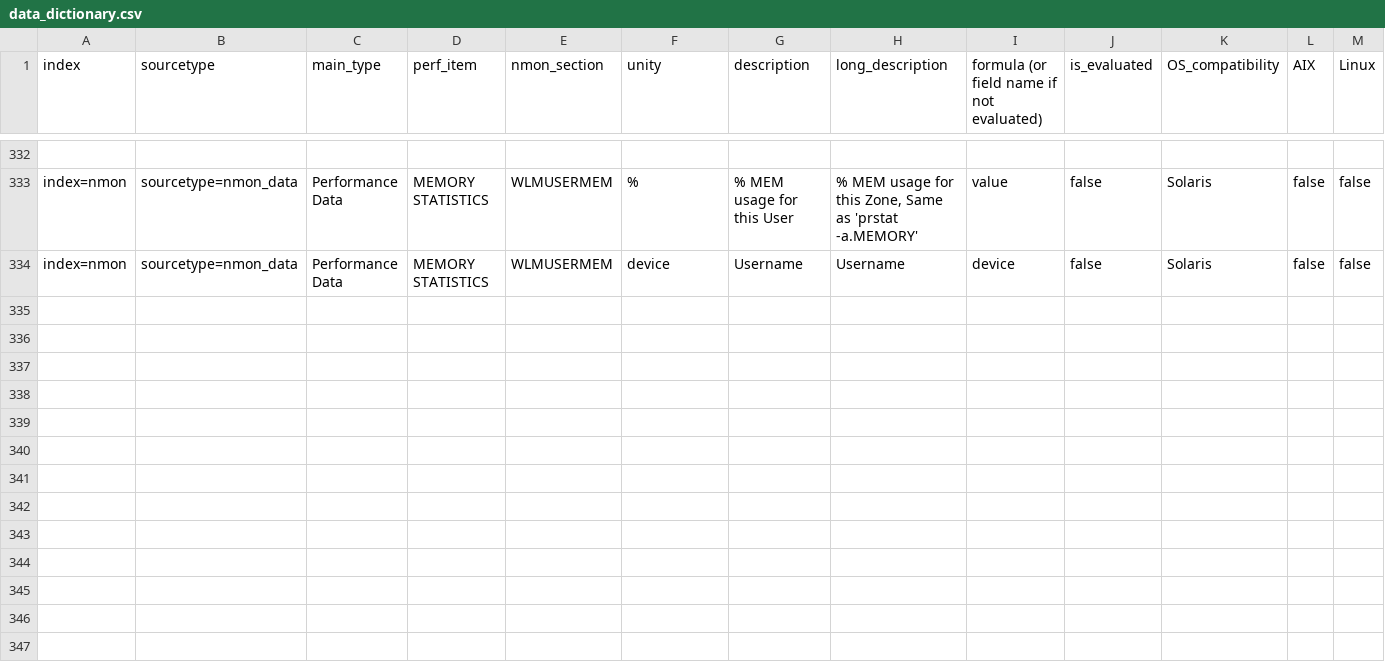
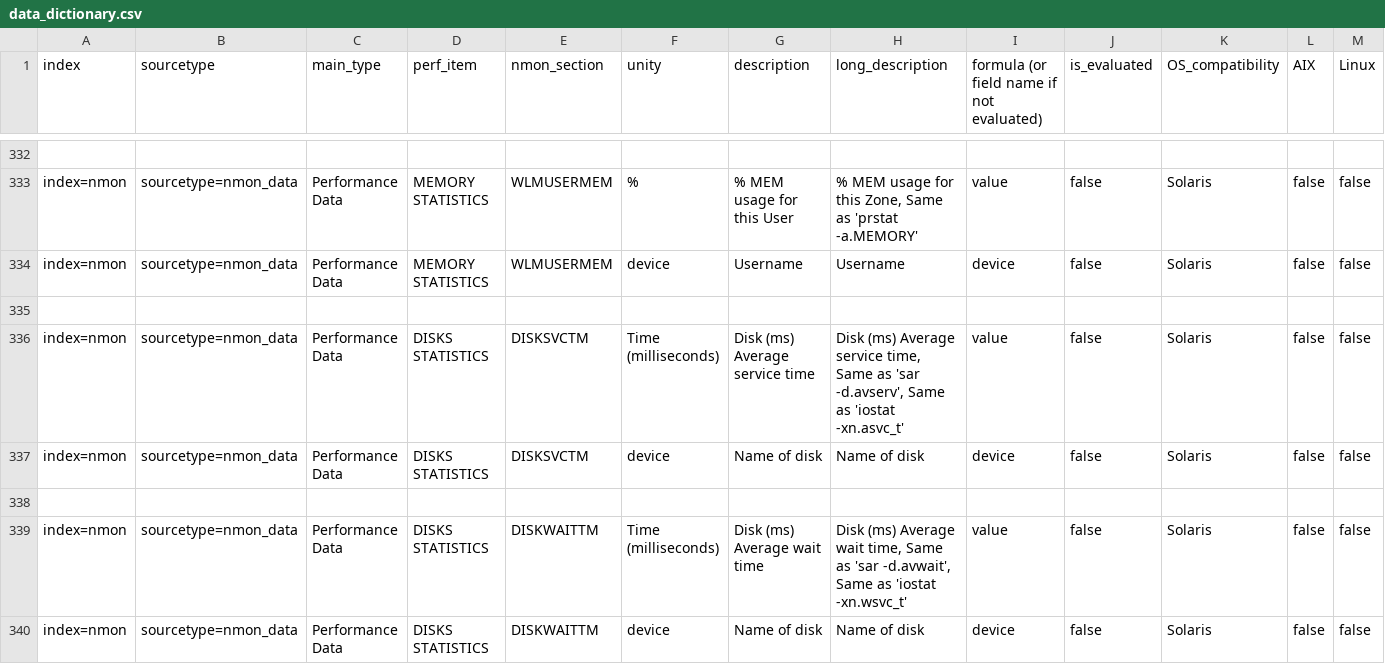
Before and after one commit to guilhemmarchand/nmon-for-splunk, a CSV file: lookups/data_dictionary.csv, drawn as a sheet; only a part is shown, gaps mark what is left out; rows hold the shown columns only; the diff names each change by its address in the sheet, - before the commit and + after, or states it on an @@ line.

```diff
--- a/lookups/data_dictionary.csv
+++ b/lookups/data_dictionary.csv
+row 335: (empty)
+row 336: index=nmon | sourcetype=nmon_data | Performance Data | DISKS STATISTICS | DISKSVCTM | Time (milliseconds) | Disk (ms) Average service time | Disk (ms) Average service time, Same as 'sar -d.avserv', Same as 'iostat -xn.asvc_t' | value | false | Solaris | false | false
+row 337: index=nmon | sourcetype=nmon_data | Performance Data | DISKS STATISTICS | DISKSVCTM | device | Name of disk | Name of disk | device | false | Solaris | false | false
+row 338: (empty)
+row 339: index=nmon | sourcetype=nmon_data | Performance Data | DISKS STATISTICS | DISKWAITTM | Time (milliseconds) | Disk (ms) Average wait time | Disk (ms) Average wait time, Same as 'sar -d.avwait', Same as 'iostat -xn.wsvc_t' | value | false | Solaris | false | false
+row 340: index=nmon | sourcetype=nmon_data | Performance Data | DISKS STATISTICS | DISKWAITTM | device | Name of disk | Name of disk | device | false | Solaris | false | false
```
Also changed, not shown: 9 other files.
